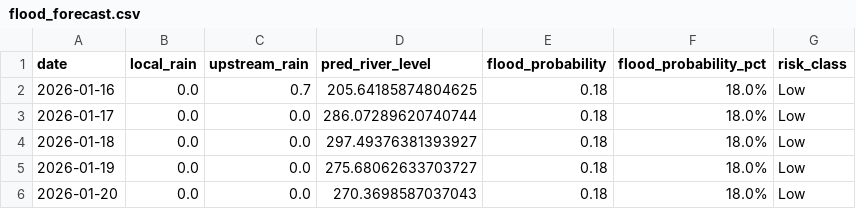
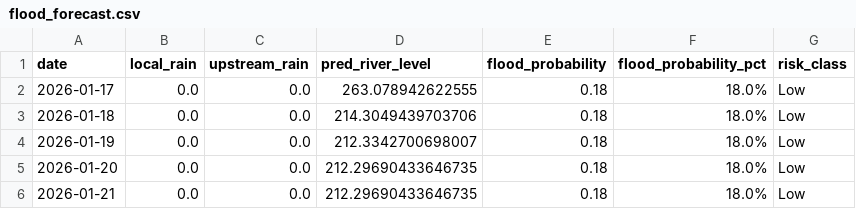
Before and after one commit to keshavkhandelwal13/Matsya-Flood-detector, a CSV file: backend/flood_detector/flood_forecast.csv, drawn as a sheet.

```diff
--- a/backend/flood_detector/flood_forecast.csv
+++ b/backend/flood_detector/flood_forecast.csv
@@ -1,6 +1,6 @@
 date,local_rain,upstream_rain,pred_river_level,flood_probability,flood_probability_pct,risk_class
-2026-01-16,0.0,0.7,205.64185874804625,0.18,18.0%,Low
-2026-01-17,0.0,0.0,286.07289620740744,0.18,18.0%,Low
-2026-01-18,0.0,0.0,297.49376381393927,0.18,18.0%,Low
-2026-01-19,0.0,0.0,275.68062633703727,0.18,18.0%,Low
-2026-01-20,0.0,0.0,270.3698587037043,0.18,18.0%,Low
+2026-01-17,0.0,0.0,263.078942622555,0.18,18.0%,Low
+2026-01-18,0.0,0.0,214.3049439703706,0.18,18.0%,Low
+2026-01-19,0.0,0.0,212.3342700698007,0.18,18.0%,Low
+2026-01-20,0.0,0.0,212.29690433646735,0.18,18.0%,Low
+2026-01-21,0.0,0.0,212.29690433646735,0.18,18.0%,Low
```
Also changed, not shown: backend/csv_generator/flood_prediction.csv, 3 other files.
